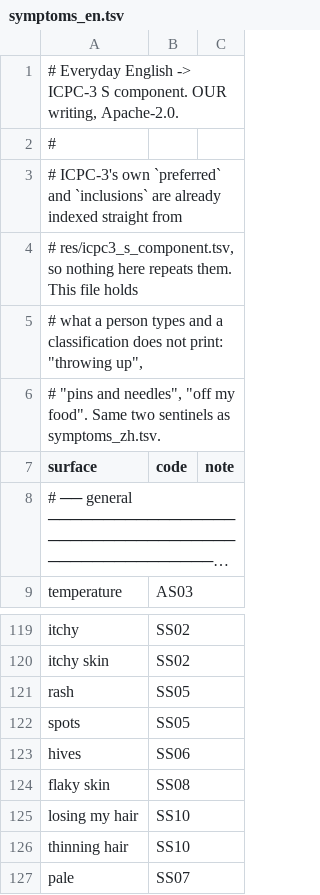
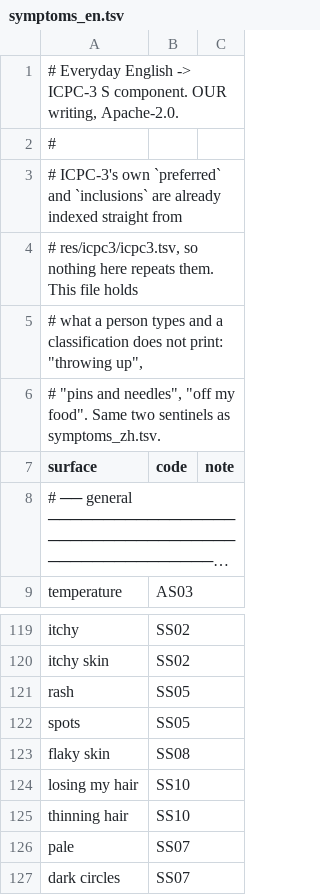
Before and after one commit to thetahealth/mirobody, a TSV file: mirobody/res/icpc3/symptoms_en.tsv, drawn as a sheet; only a part is shown, gaps mark what is left out; the shorter side is filled out with more unchanged rows; long unchanged cells end in ….

```diff
--- a/mirobody/res/icpc3/symptoms_en.tsv
+++ b/mirobody/res/icpc3/symptoms_en.tsv
@@ -3,3 +3,3 @@
 # ICPC-3's own `preferred` and `inclusions` are already indexed straight from
-# res/icpc3_s_component.tsv, so nothing here repeats them. This file holds
+# res/icpc3/icpc3.tsv, so nothing here repeats them. This file holds
 # what a person types and a classification does not print: "throwing up",
@@ -122,3 +122,2 @@ rash	SS05
 spots	SS05
-hives	SS06
 flaky skin	SS08
```
Also changed, not shown: mirobody/res/icpc3/conditions_en.tsv, mirobody/res/icpc3/conditions_zh.tsv, 3 other files.
